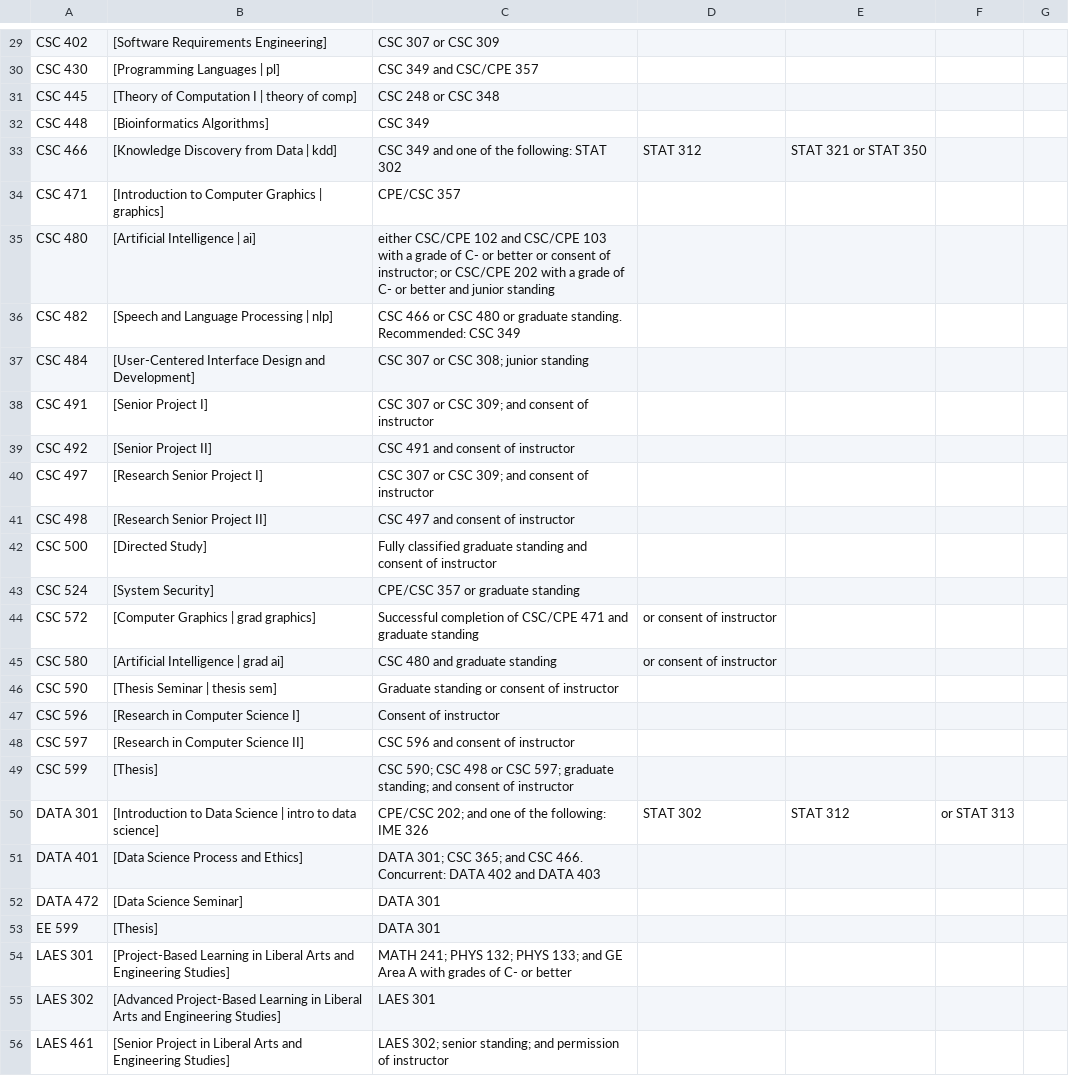
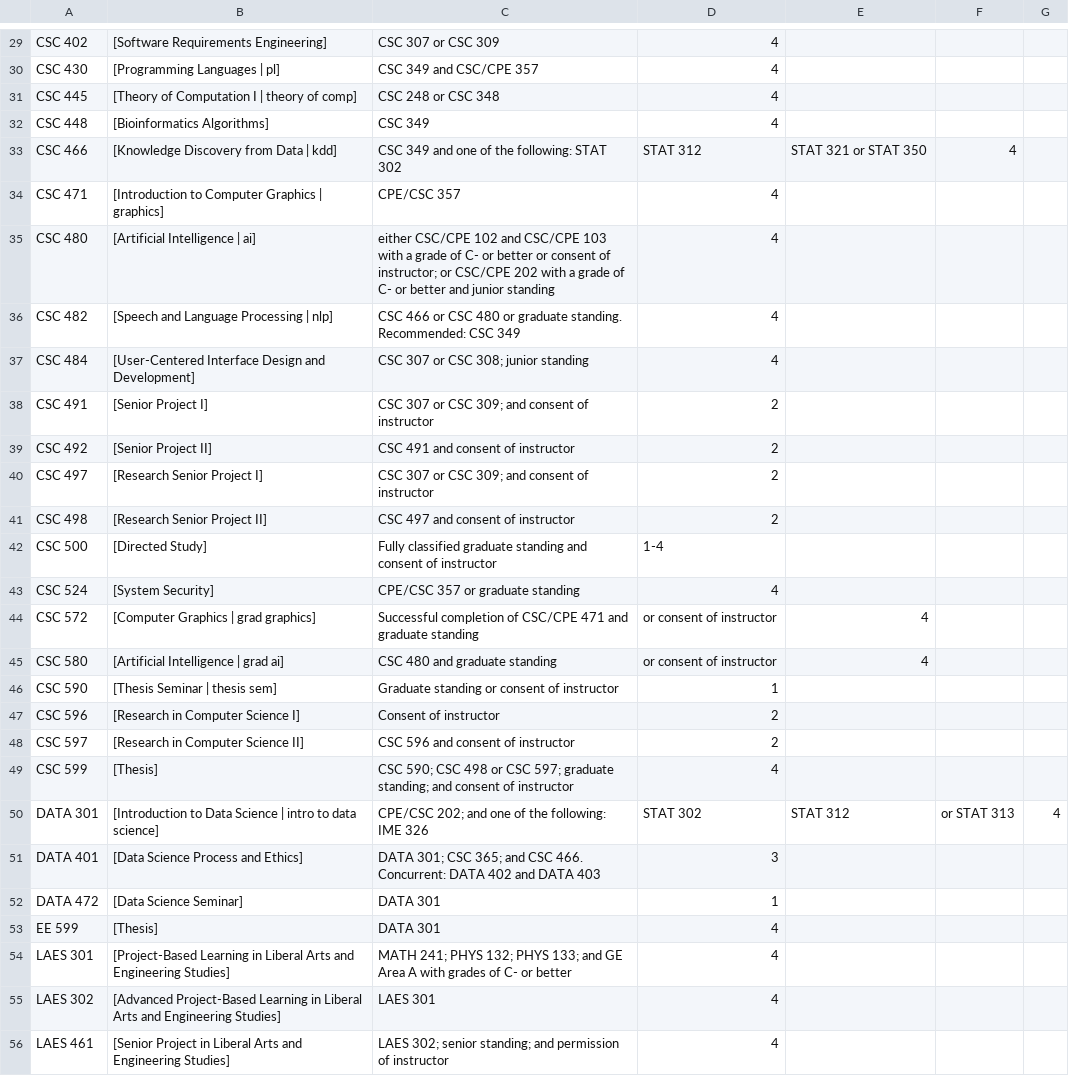
Before and after one commit to John-Blodgett/CSC482_FinalProject, a CSV file: foo.csv, drawn as a sheet; only a part is shown, gaps mark what is left out; the diff covers the shown part only; the diff names each change by its address in the sheet, - before the commit and + after, or states it on an @@ line.

```diff
--- a/foo.csv
+++ b/foo.csv
-D29:D32: (empty)
+D29:D32: 4
-F33: (empty)
+F33: 4
-D34:D37: (empty)
+D34:D37: 4
-D38:D41: (empty)
+D38:D41: 2
-D42: (empty)
+D42: 1-4
-D43: (empty)
+D43: 4
-E44:E45: (empty)
+E44:E45: 4
-D46: (empty)
+D46: 1
-D47:D48: (empty)
+D47:D48: 2
-D49: (empty)
+D49: 4
-G50: (empty)
+G50: 4
-D51: (empty)
+D51: 3
-D52: (empty)
+D52: 1
-D53:D56: (empty)
+D53:D56: 4
```
Also changed, not shown: 28 edited cells elsewhere in this file.
